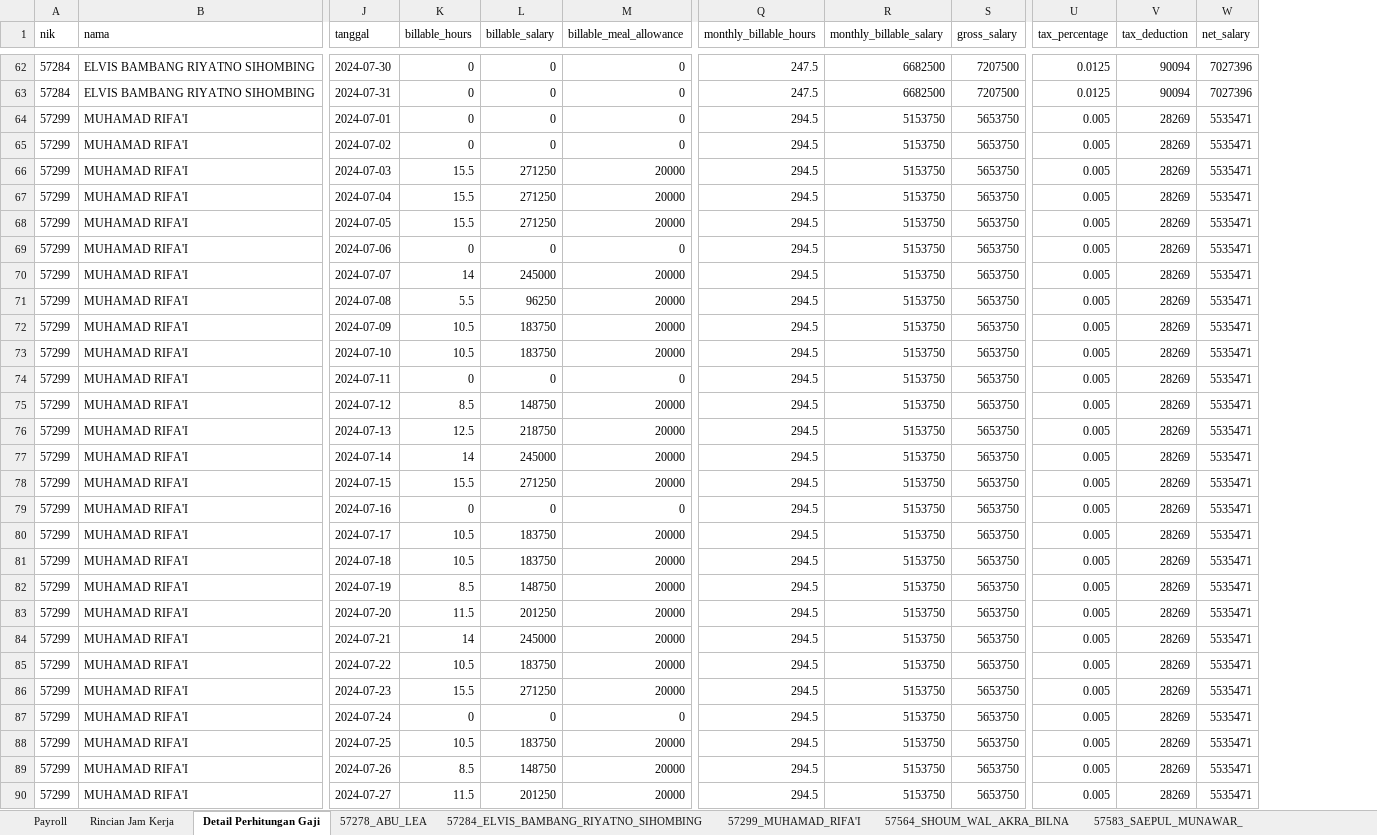
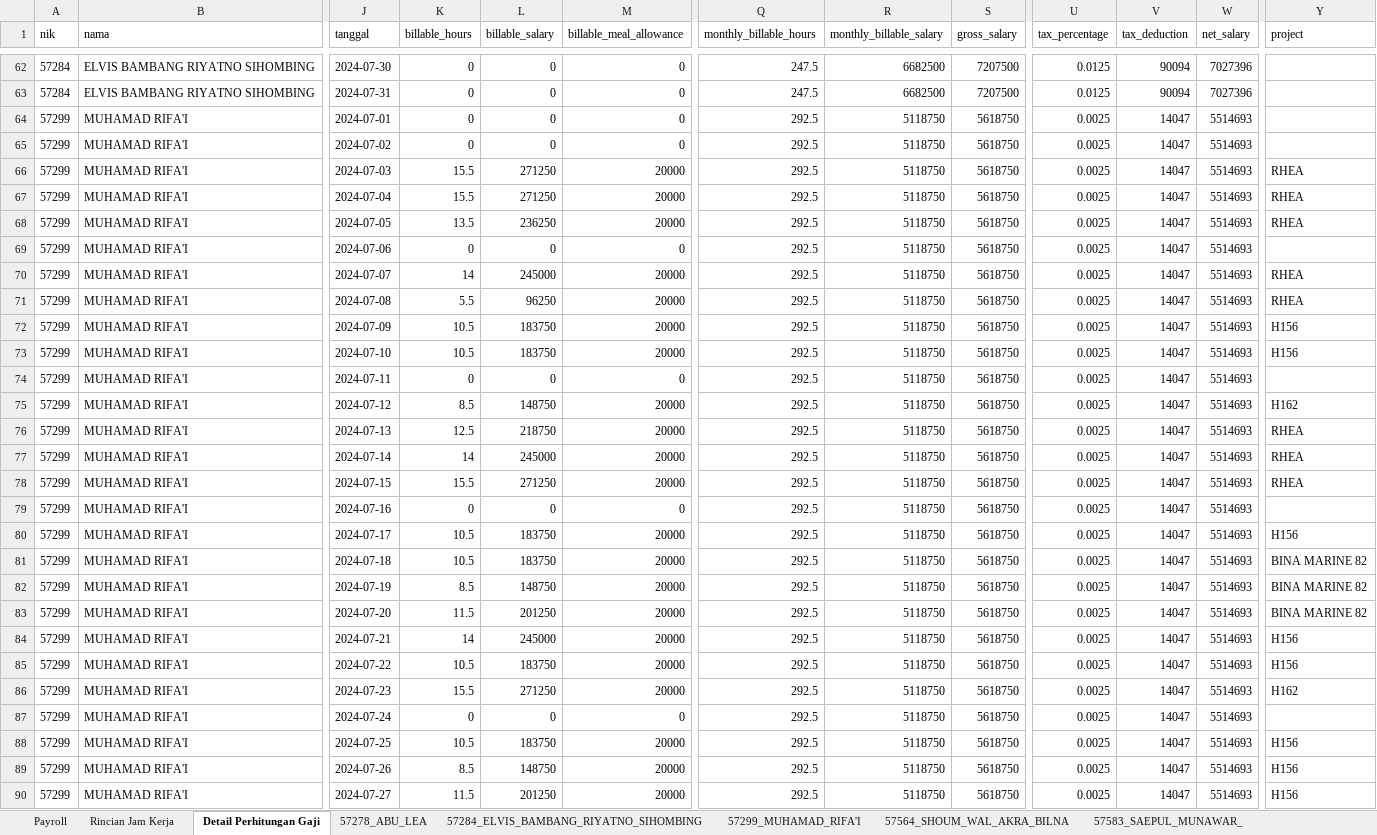
Before and after one commit to stxfkim/daytonna_mps, an Excel workbook: output/report_1-31_Juli_2024.xlsx, sheet Detail Perhitungan Gaji, drawn as a sheet; only a part is shown, gaps mark what is left out; values as stored, in another font and other column widths than the file's, no borders; the diff covers the shown part only; the diff names each change by its address in the sheet, - before the commit and + after, or states it on an @@ line.

Commit message:
updating break hours for Friday night

```diff
--- a/output/report_1-31_Juli_2024.xlsx (sheet Detail Perhitungan Gaji)
+++ b/output/report_1-31_Juli_2024.xlsx (sheet Detail Perhitungan Gaji)
+column Y (project), rows 66-90: RHEA | RHEA | RHEA |  | RHEA | RHEA | H156 | H156 |  | H162 | RHEA | RHEA | RHEA |  | H156 | BINA MARINE 82 | BINA MARINE 82 | BINA MARINE 82 | H156 | H156 | H162 |  | H156 | H156 | H156
-Q64:Q90 (monthly_billable_hours): 294.5
+Q64:Q90 (monthly_billable_hours): 292.5
-R64:R90 (monthly_billable_salary): 5153750
+R64:R90 (monthly_billable_salary): 5118750
-S64:S90 (gross_salary): 5653750
+S64:S90 (gross_salary): 5618750
-U64:U90 (tax_percentage): 0.005
+U64:U90 (tax_percentage): 0.0025
-V64:V90 (tax_deduction): 28269
+V64:V90 (tax_deduction): 14047
-W64:W90 (net_salary): 5535471
+W64:W90 (net_salary): 5514693
-K68 (billable_hours): 15.5
+K68 (billable_hours): 13.5
-L68 (billable_salary): 271250
+L68 (billable_salary): 236250
```
Also changed, not shown: 970 edited cells elsewhere in this sheet, sheet Rincian Jam Kerja, sheet Payroll, sheet 57278_ABU_LEA, sheet 57043_HERMANTO, sheet 57299_MUHAMAD_RIFA'I, sheet 57600_HENGKI_BOY_HUTASOIT, 3 more sheets, 7 other files.
